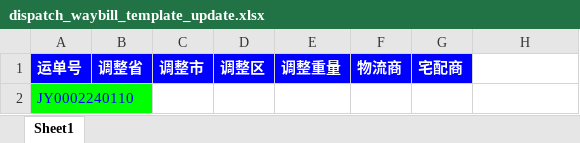
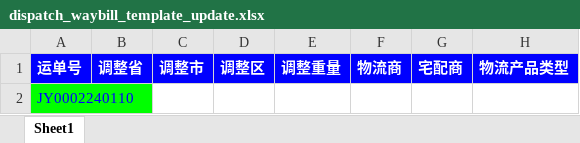
Before and after one commit to wnagcehn/bms, an Excel workbook: bms-site/src/main/webapp/WEB-INF/templates/dispatch/dispatch_waybill_template_update.xlsx, sheet Sheet1, drawn as a sheet; values as stored, in another font and other column widths than the file's, no borders; the diff names each change by its address in the sheet, - before the commit and + after, or states it on an @@ line.

```diff
--- a/bms-site/src/main/webapp/WEB-INF/templates/dispatch/dispatch_waybill_template_update.xlsx (sheet Sheet1)
+++ b/bms-site/src/main/webapp/WEB-INF/templates/dispatch/dispatch_waybill_template_update.xlsx (sheet Sheet1)
-H1: (empty)
+H1: 物流产品类型
-H1 fill: none
+H1 fill: #0000FF
```
Also changed, not shown: 13 other files.
